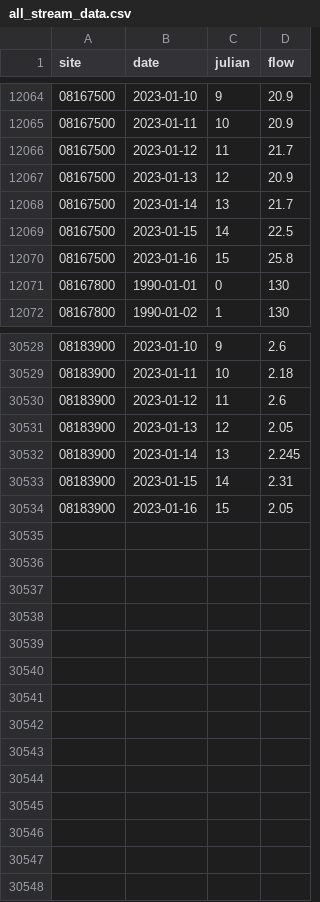
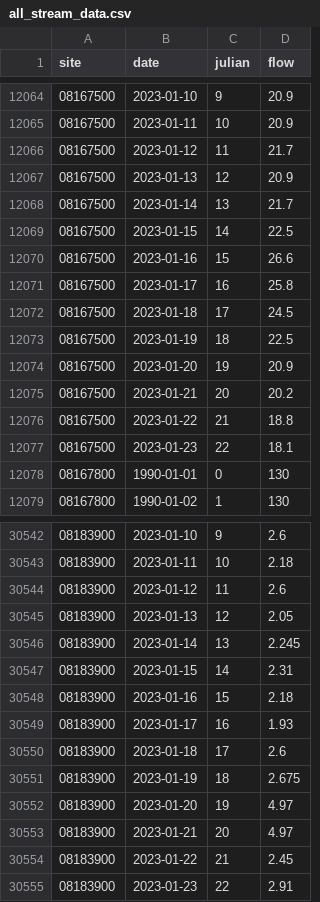
Before and after one commit to BoerneIoW/Boerne-Dashboard, a CSV file: boerne-water-supply/data/streamflow/all_stream_data.csv, drawn as a sheet; only a part is shown, gaps mark what is left out; the diff covers the shown part only.

```diff
--- a/boerne-water-supply/data/streamflow/all_stream_data.csv
+++ b/boerne-water-supply/data/streamflow/all_stream_data.csv
@@ -12069,3 +12069,10 @@
 "08167500",2023-01-15,14,22.5
-"08167500",2023-01-16,15,25.8
+"08167500",2023-01-16,15,26.6
+"08167500",2023-01-17,16,25.8
+"08167500",2023-01-18,17,24.5
+"08167500",2023-01-19,18,22.5
+"08167500",2023-01-20,19,20.9
+"08167500",2023-01-21,20,20.2
+"08167500",2023-01-22,21,18.8
+"08167500",2023-01-23,22,18.1
 "08167800",1990-01-01,0,130
@@ -30533,2 +30547,9 @@
 "08183900",2023-01-15,14,2.31
-"08183900",2023-01-16,15,2.05
+"08183900",2023-01-16,15,2.18
+"08183900",2023-01-17,16,1.93
+"08183900",2023-01-18,17,2.6
+"08183900",2023-01-19,18,2.675
+"08183900",2023-01-20,19,4.97
+"08183900",2023-01-21,20,4.97
+"08183900",2023-01-22,21,2.45
+"08183900",2023-01-23,22,2.91
```
Also changed, not shown: 7 added rows elsewhere in this file, boerne-water-supply/data/streamflow/all_stream_stats.csv, boerne-water-supply/data/streamflow/current_sites_status.csv, 1 other file.
